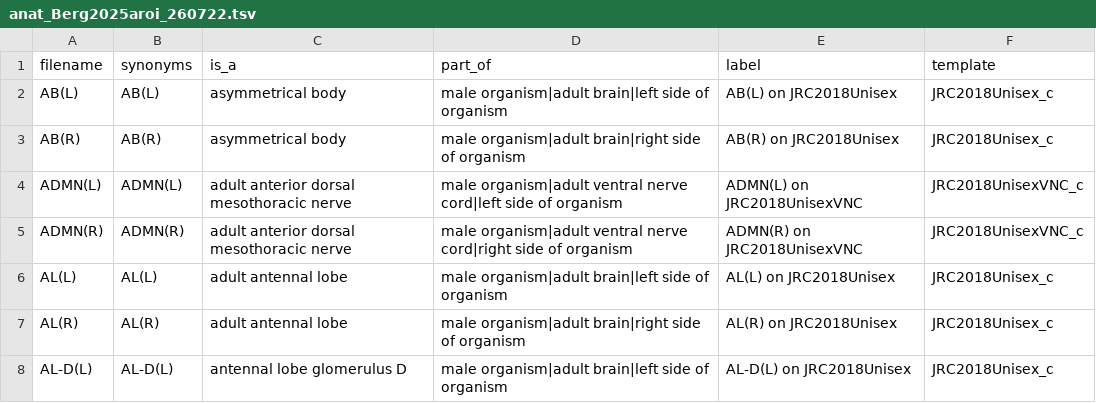
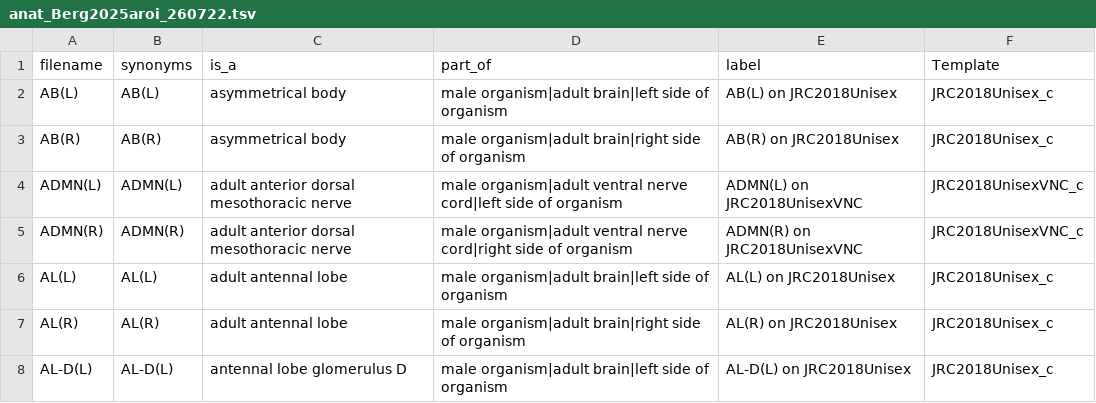
Before and after one commit to VirtualFlyBrain/curation, a TSV file: records/new_images/to_submit/anat_Berg2025aroi_260722.tsv, drawn as a sheet; only a part is shown.

Commit message:
fix colnames

```diff
--- a/records/new_images/to_submit/anat_Berg2025aroi_260722.tsv
+++ b/records/new_images/to_submit/anat_Berg2025aroi_260722.tsv
@@ -1,2 +1,2 @@
-filename	synonyms	is_a	part_of	label	template
+filename	synonyms	is_a	part_of	label	Template
 AB(L)	AB(L)	asymmetrical body	male organism|adult brain|left side of organism	AB(L) on JRC2018Unisex	JRC2018Unisex_c
```
